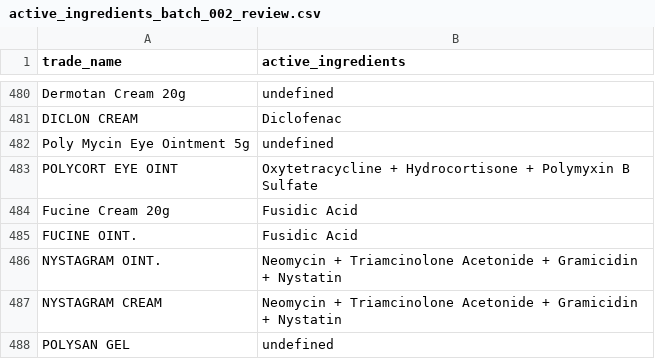
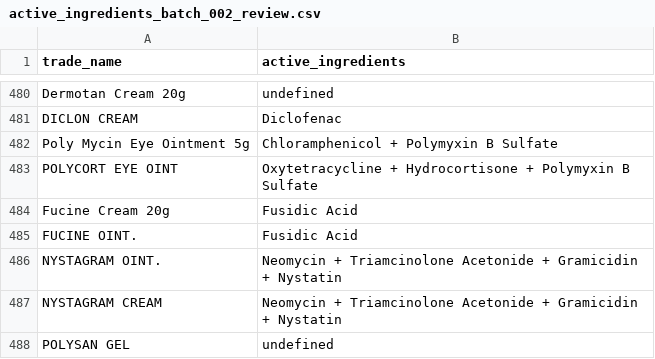
Before and after one commit to Sherko231/sherko_pharma, a CSV file: data/active_ingredients_progress/active_ingredients_batch_002_review.csv, drawn as a sheet; only a part is shown, gaps mark what is left out.

Commit message:
data: incorporate 27 verified resolved formulations into batch 2 review

```diff
--- a/data/active_ingredients_progress/active_ingredients_batch_002_review.csv
+++ b/data/active_ingredients_progress/active_ingredients_batch_002_review.csv
@@ -481,3 +481,3 @@ Dermotan Cream 20g,undefined
 DICLON CREAM,Diclofenac
-Poly Mycin Eye Ointment 5g,undefined
+Poly Mycin Eye Ointment 5g,Chloramphenicol + Polymyxin B Sulfate
 POLYCORT EYE OINT,Oxytetracycline + Hydrocortisone + Polymyxin B Sulfate
```
